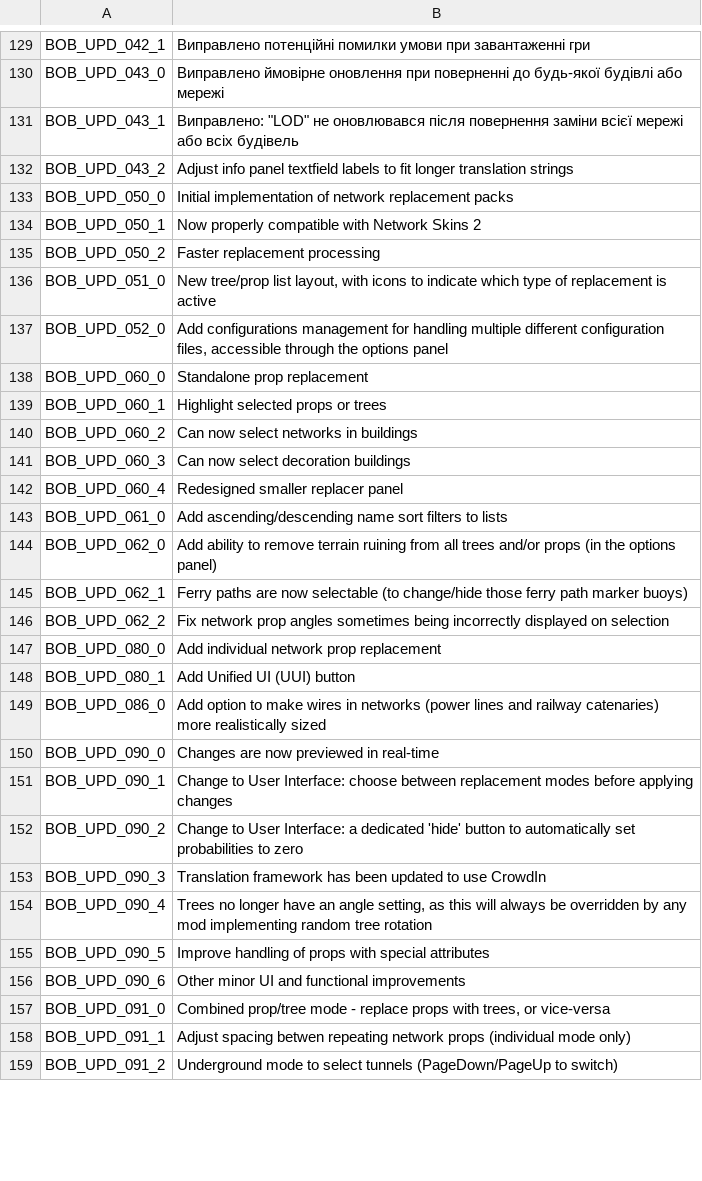
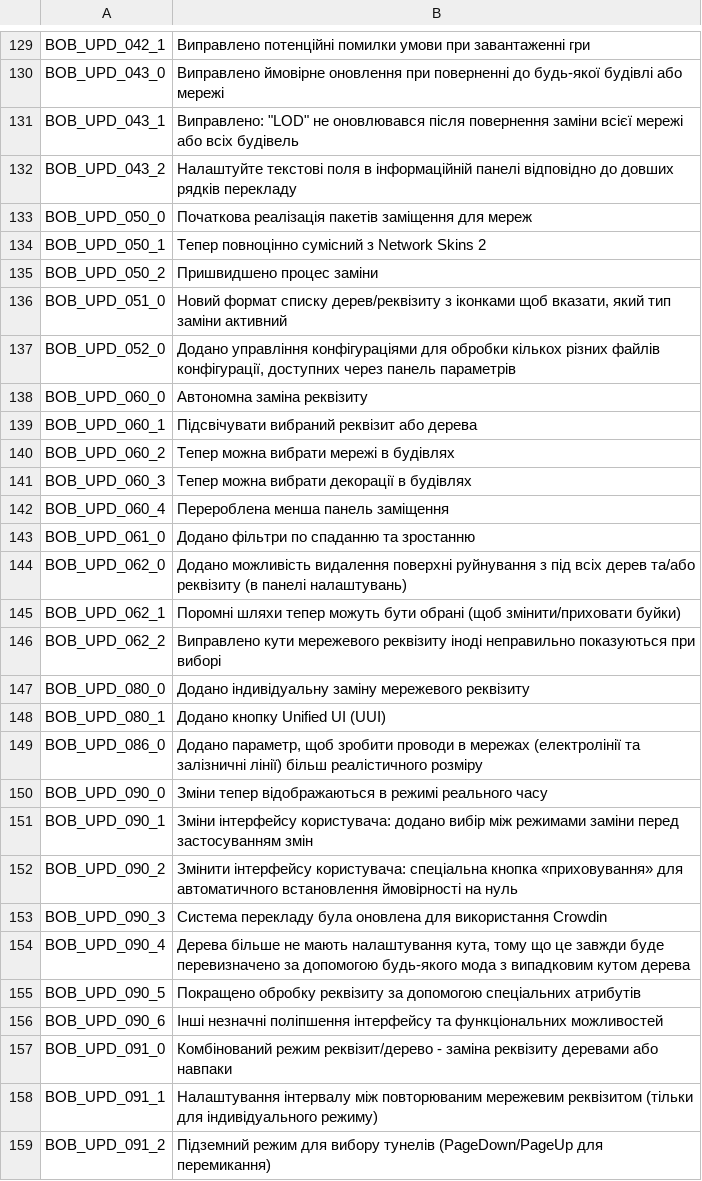
Before and after one commit to algernon-A/BOB, a CSV file: Translations/uk-UA.csv, drawn as a sheet; only a part is shown, gaps mark what is left out; the diff covers the shown part only.

Commit message:
Update translations.

```diff
--- a/Translations/uk-UA.csv
+++ b/Translations/uk-UA.csv
@@ -131,29 +131,29 @@
 "BOB_UPD_043_1","Виправлено: ""LOD"" не оновлювався після повернення заміни всієї мережі або всіх будівель"
-"BOB_UPD_043_2","Adjust info panel textfield labels to fit longer translation strings"
-"BOB_UPD_050_0","Initial implementation of network replacement packs"
-"BOB_UPD_050_1","Now properly compatible with Network Skins 2"
-"BOB_UPD_050_2","Faster replacement processing"
-"BOB_UPD_051_0","New tree/prop list layout, with icons to indicate which type of replacement is active"
-"BOB_UPD_052_0","Add configurations management for handling multiple different configuration files, accessible through the options panel"
-"BOB_UPD_060_0","Standalone prop replacement"
-"BOB_UPD_060_1","Highlight selected props or trees"
-"BOB_UPD_060_2","Can now select networks in buildings"
-"BOB_UPD_060_3","Can now select decoration buildings"
-"BOB_UPD_060_4","Redesigned smaller replacer panel"
-"BOB_UPD_061_0","Add ascending/descending name sort filters to lists"
-"BOB_UPD_062_0","Add ability to remove terrain ruining from all trees and/or props (in the options panel)"
-"BOB_UPD_062_1","Ferry paths are now selectable (to change/hide those ferry path marker buoys)"
-"BOB_UPD_062_2","Fix network prop angles sometimes being incorrectly displayed on selection"
-"BOB_UPD_080_0","Add individual network prop replacement"
-"BOB_UPD_080_1","Add Unified UI (UUI) button"
-"BOB_UPD_086_0","Add option to make wires in networks (power lines and railway catenaries) more realistically sized"
-"BOB_UPD_090_0","Changes are now previewed in real-time"
-"BOB_UPD_090_1","Change to User Interface: choose between replacement modes before applying changes"
-"BOB_UPD_090_2","Change to User Interface: a dedicated 'hide' button to automatically set probabilities to zero"
-"BOB_UPD_090_3","Translation framework has been updated to use CrowdIn"
-"BOB_UPD_090_4","Trees no longer have an angle setting, as this will always be overridden by any mod implementing random tree rotation"
-"BOB_UPD_090_5","Improve handling of props with special attributes"
-"BOB_UPD_090_6","Other minor UI and functional improvements"
-"BOB_UPD_091_0","Combined prop/tree mode - replace props with trees, or vice-versa"
-"BOB_UPD_091_1","Adjust spacing betwen repeating network props (individual mode only)"
-"BOB_UPD_091_2","Underground mode to select tunnels (PageDown/PageUp to switch)"
+"BOB_UPD_043_2","Налаштуйте текстові поля в інформаційній панелі відповідно до довших рядків перекладу"
+"BOB_UPD_050_0","Початкова реалізація пакетів заміщення для мереж"
+"BOB_UPD_050_1","Тепер повноцінно сумісний з Network Skins 2"
+"BOB_UPD_050_2","Пришвидшено процес заміни"
+"BOB_UPD_051_0","Новий формат списку дерев/реквізиту з іконками щоб вказати, який тип заміни активний"
+"BOB_UPD_052_0","Додано управління конфігураціями для обробки кількох різних файлів конфігурації, доступних через панель параметрів"
+"BOB_UPD_060_0","Автономна заміна реквізиту"
+"BOB_UPD_060_1","Підсвічувати вибраний реквізит або дерева"
+"BOB_UPD_060_2","Тепер можна вибрати мережі в будівлях"
+"BOB_UPD_060_3","Тепер можна вибрати декорації в будівлях"
+"BOB_UPD_060_4","Перероблена менша панель заміщення"
+"BOB_UPD_061_0","Додано фільтри по спаданню та зростанню"
+"BOB_UPD_062_0","Додано можливість видалення поверхні руйнування з під всіх дерев та/або реквізиту (в панелі налаштувань)"
+"BOB_UPD_062_1","Поромні шляхи тепер можуть бути обрані (щоб змінити/приховати буйки)"
+"BOB_UPD_062_2","Виправлено кути мережевого реквізиту іноді неправильно показуються при виборі"
+"BOB_UPD_080_0","Додано індивідуальну заміну мережевого реквізиту"
+"BOB_UPD_080_1","Додано кнопку Unified UI (UUI)"
+"BOB_UPD_086_0","Додано параметр, щоб зробити проводи в мережах (електролінії та залізничні лінії) більш реалістичного розміру"
+"BOB_UPD_090_0","Зміни тепер відображаються в режимі реального часу"
+"BOB_UPD_090_1","Зміни інтерфейсу користувача: додано вибір між режимами заміни перед застосуванням змін"
+"BOB_UPD_090_2","Змінити інтерфейсу користувача: спеціальна кнопка «приховування» для автоматичного встановлення ймовірності на нуль"
+"BOB_UPD_090_3","Система перекладу була оновлена для використання Crowdin"
+"BOB_UPD_090_4","Дерева більше не мають налаштування кута, тому що це завжди буде перевизначено за допомогою будь-якого мода з випадковим кутом дерева"
+"BOB_UPD_090_5","Покращено обробку реквізиту за допомогою спеціальних атрибутів"
+"BOB_UPD_090_6","Інші незначні поліпшення інтерфейсу та функціональних можливостей"
+"BOB_UPD_091_0","Комбінований режим реквізит/дерево - заміна реквізиту деревами або навпаки"
+"BOB_UPD_091_1","Налаштування інтервалу між повторюваним мережевим реквізитом (тільки для індивідуального режиму)"
+"BOB_UPD_091_2","Підземний режим для вибору тунелів (PageDown/PageUp для перемикання)"
```
Also changed, not shown: 6 edited cells elsewhere in this file.
